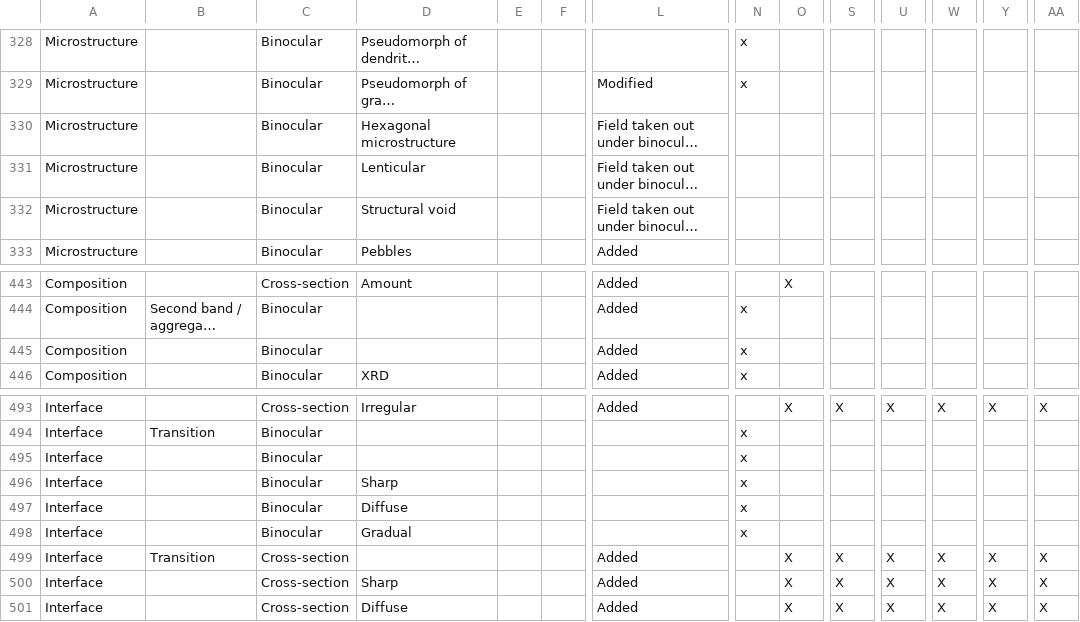
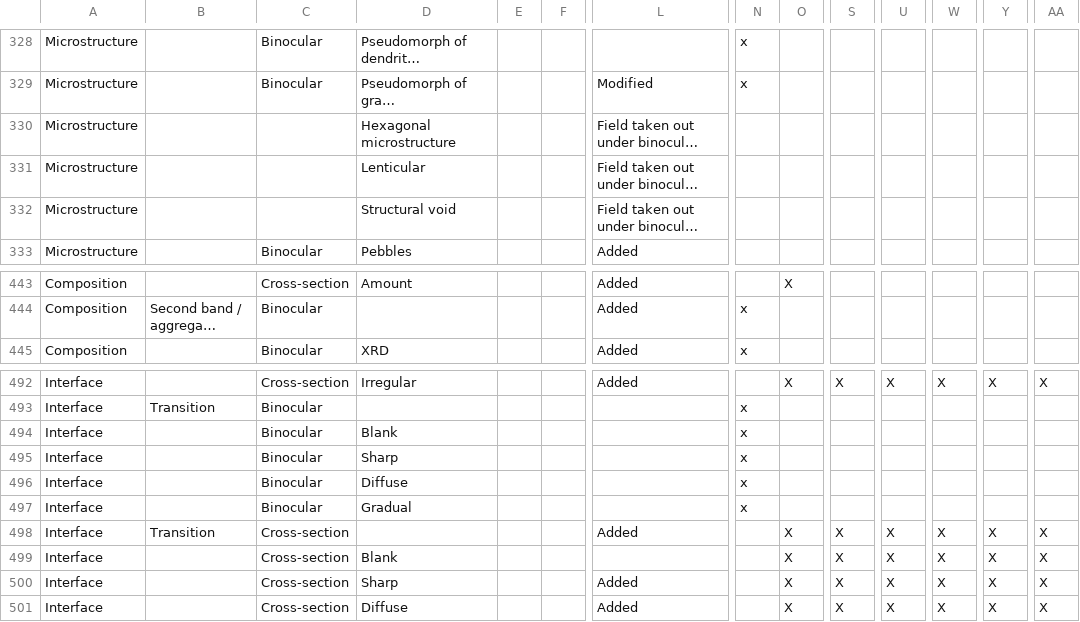
Before and after one commit to HEG-Arc/MiCorr, a CSV file: notebooks/data/Copy20210102 of 20200608 SEARCH-by strat. representation-Bin. obs_v1 - MiCorr.csv, drawn as a sheet; only a part is shown, gaps mark what is left out; long unchanged cells end in …; removed rows and columns are numbered as before the commit, all else as after; rows hold the shown columns only; the diff names each change by its address in the sheet, - before the commit and + after, or states it on an @@ line.

Commit message:
#MC-383 Add Work Development 30m Fixes Interface remaining blank issues - adds missing blank to Transition and detach semigradual from former B Transition

```diff
--- a/notebooks/data/Copy20210102 of 20200608 SEARCH-by strat. representation-Bin. obs_v1 - MiCorr.csv
+++ b/notebooks/data/Copy20210102 of 20200608 SEARCH-by strat. representation-Bin. obs_v1 - MiCorr.csv
-C330:C332: Binocular
+C330:C332: (empty)
-row 445: Composition |  | Binocular |  |  |  | Added | x
-D494: (empty)
+D494: Blank
+row 499: Interface |  | Cross-section | Blank |  |  |  |  | X | X | X | X | X | X
```
Also changed, not shown: 2 other files.
